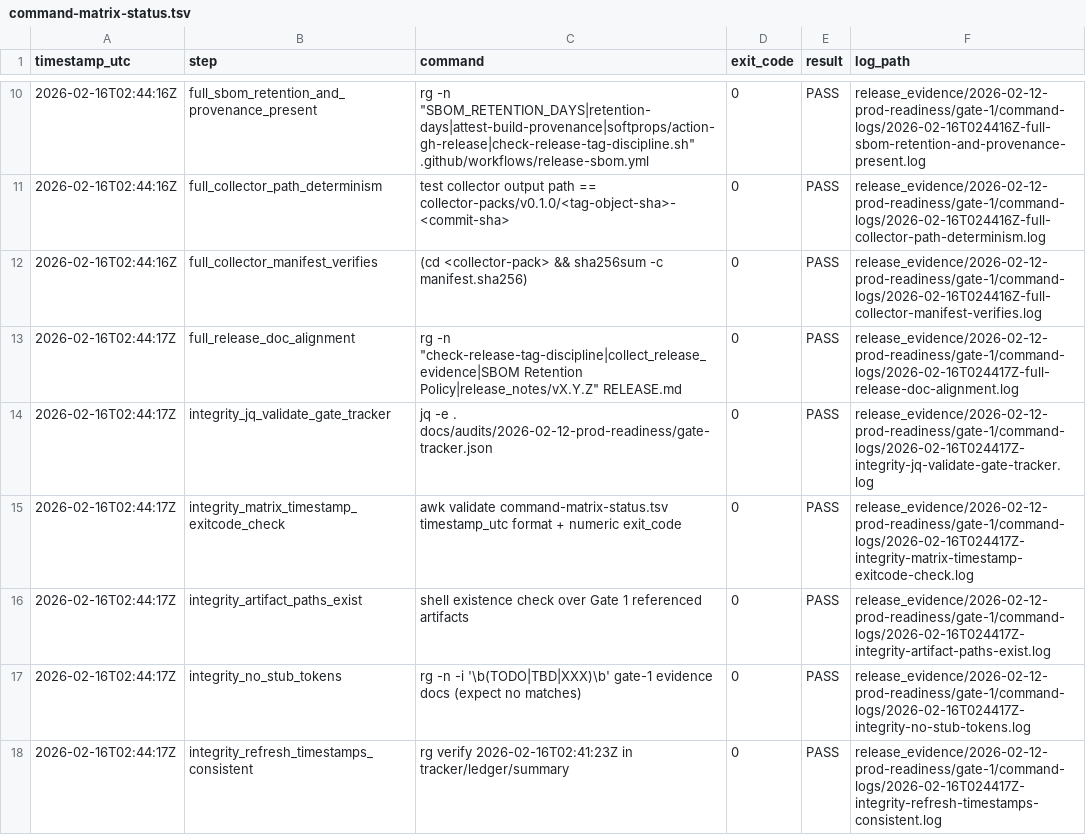
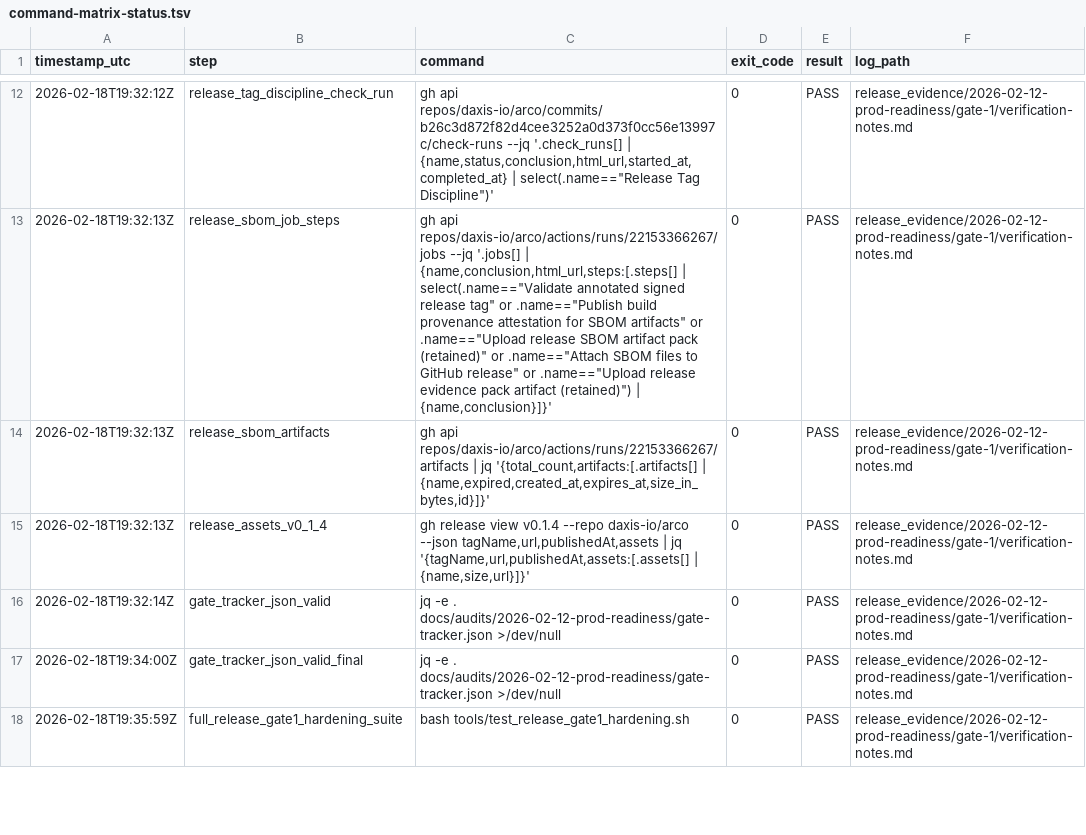
Before and after one commit to daxis-io/arco, a TSV file: release_evidence/2026-02-12-prod-readiness/gate-1/command-matrix-status.tsv, drawn as a sheet; only a part is shown, gaps mark what is left out; the diff covers the shown part only.

Commit message:
Gate 1 closure with v0.1.4 release evidence (#94)
* release(gate1): verify signed tags with repo-pinned signers for v0.1.4

* audit(gate1): close Gate 1 with v0.1.4 release evidence

* audit(gate1): capture final closure command logs

* audit(gate1): slim evidence artifacts and align hardening checks

```diff
--- a/release_evidence/2026-02-12-prod-readiness/gate-1/command-matrix-status.tsv
+++ b/release_evidence/2026-02-12-prod-readiness/gate-1/command-matrix-status.tsv
@@ -10,9 +12,7 @@ timestamp_utc	step	command	exit_code	result	log_path
-2026-02-16T02:44:16Z	full_sbom_retention_and_provenance_present	rg -n "SBOM_RETENTION_DAYS|retention-days|attest-build-provenance|softprops/action-gh-release|check-release-tag-discipline.sh" .github/workflows/release-sbom.yml	0	PASS	release_evidence/2026-02-12-prod-readiness/gate-1/command-logs/2026-02-16T024416Z-full-sbom-retention-and-provenance-present.log
-2026-02-16T02:44:16Z	full_collector_path_determinism	test collector output path == collector-packs/v0.1.0/<tag-object-sha>-<commit-sha>	0	PASS	release_evidence/2026-02-12-prod-readiness/gate-1/command-logs/2026-02-16T024416Z-full-collector-path-determinism.log
-2026-02-16T02:44:16Z	full_collector_manifest_verifies	(cd <collector-pack> && sha256sum -c manifest.sha256)	0	PASS	release_evidence/2026-02-12-prod-readiness/gate-1/command-logs/2026-02-16T024416Z-full-collector-manifest-verifies.log
-2026-02-16T02:44:17Z	full_release_doc_alignment	rg -n "check-release-tag-discipline|collect_release_evidence|SBOM Retention Policy|release_notes/vX.Y.Z" RELEASE.md	0	PASS	release_evidence/2026-02-12-prod-readiness/gate-1/command-logs/2026-02-16T024417Z-full-release-doc-alignment.log
-2026-02-16T02:44:17Z	integrity_jq_validate_gate_tracker	jq -e . docs/audits/2026-02-12-prod-readiness/gate-tracker.json	0	PASS	release_evidence/2026-02-12-prod-readiness/gate-1/command-logs/2026-02-16T024417Z-integrity-jq-validate-gate-tracker.log
-2026-02-16T02:44:17Z	integrity_matrix_timestamp_exitcode_check	awk validate command-matrix-status.tsv timestamp_utc format + numeric exit_code	0	PASS	release_evidence/2026-02-12-prod-readiness/gate-1/command-logs/2026-02-16T024417Z-integrity-matrix-timestamp-exitcode-check.log
-2026-02-16T02:44:17Z	integrity_artifact_paths_exist	shell existence check over Gate 1 referenced artifacts	0	PASS	release_evidence/2026-02-12-prod-readiness/gate-1/command-logs/2026-02-16T024417Z-integrity-artifact-paths-exist.log
-2026-02-16T02:44:17Z	integrity_no_stub_tokens	rg -n -i '\b(TODO|TBD|XXX)\b' gate-1 evidence docs (expect no matches)	0	PASS	release_evidence/2026-02-12-prod-readiness/gate-1/command-logs/2026-02-16T024417Z-integrity-no-stub-tokens.log
-2026-02-16T02:44:17Z	integrity_refresh_timestamps_consistent	rg verify 2026-02-16T02:41:23Z in tracker/ledger/summary	0	PASS	release_evidence/2026-02-12-prod-readiness/gate-1/command-logs/2026-02-16T024417Z-integrity-refresh-timestamps-consistent.log
+2026-02-18T19:32:12Z	release_tag_discipline_check_run	gh api repos/daxis-io/arco/commits/b26c3d872f82d4cee3252a0d373f0cc56e13997c/check-runs --jq '.check_runs[] | {name,status,conclusion,html_url,started_at,completed_at} | select(.name=="Release Tag Discipline")'	0	PASS	release_evidence/2026-02-12-prod-readiness/gate-1/verification-notes.md
+2026-02-18T19:32:13Z	release_sbom_job_steps	gh api repos/daxis-io/arco/actions/runs/22153366267/jobs --jq '.jobs[] | {name,conclusion,html_url,steps:[.steps[] | select(.name=="Validate annotated signed release tag" or .name=="Publish build provenance attestation for SBOM artifacts" or .name=="Upload release SBOM artifact pack (retained)" or .name=="Attach SBOM files to GitHub release" or .name=="Upload release evidence pack artifact (retained)") | {name,conclusion}]}'	0	PASS	release_evidence/2026-02-12-prod-readiness/gate-1/verification-notes.md
+2026-02-18T19:32:13Z	release_sbom_artifacts	gh api repos/daxis-io/arco/actions/runs/22153366267/artifacts | jq '{total_count,artifacts:[.artifacts[] | {name,expired,created_at,expires_at,size_in_bytes,id}]}'	0	PASS	release_evidence/2026-02-12-prod-readiness/gate-1/verification-notes.md
+2026-02-18T19:32:13Z	release_assets_v0_1_4	gh release view v0.1.4 --repo daxis-io/arco --json tagName,url,publishedAt,assets | jq '{tagName,url,publishedAt,assets:[.assets[] | {name,size,url}]}'	0	PASS	release_evidence/2026-02-12-prod-readiness/gate-1/verification-notes.md
+2026-02-18T19:32:14Z	gate_tracker_json_valid	jq -e . docs/audits/2026-02-12-prod-readiness/gate-tracker.json >/dev/null	0	PASS	release_evidence/2026-02-12-prod-readiness/gate-1/verification-notes.md
+2026-02-18T19:34:00Z	gate_tracker_json_valid_final	jq -e . docs/audits/2026-02-12-prod-readiness/gate-tracker.json >/dev/null	0	PASS	release_evidence/2026-02-12-prod-readiness/gate-1/verification-notes.md
+2026-02-18T19:35:59Z	full_release_gate1_hardening_suite	bash tools/test_release_gate1_hardening.sh	0	PASS	release_evidence/2026-02-12-prod-readiness/gate-1/verification-notes.md
```
Also changed, not shown: 2 added rows, 2 removed rows and 36 edited cells elsewhere in this file, 49 other files.
